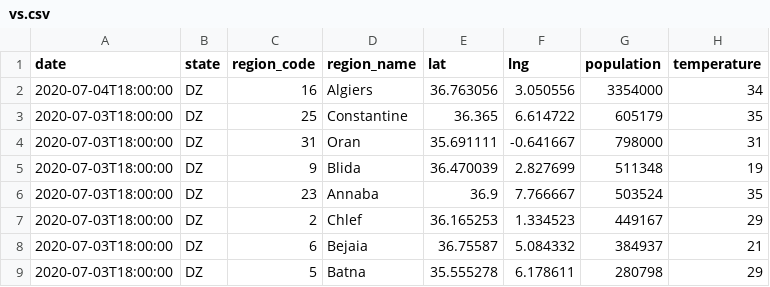
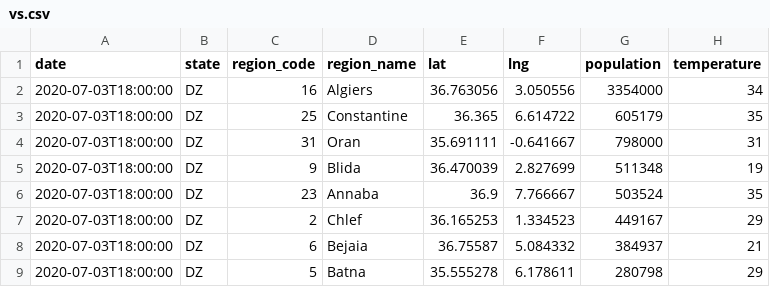
Before and after one commit to safa478/ts, a CSV file: vs.csv, drawn as a sheet; only a part is shown; the diff names each change by its address in the sheet, - before the commit and + after, or states it on an @@ line.

Commit message:
Update vs.csv

```diff
--- a/vs.csv
+++ b/vs.csv
-A2 (date): 2020-07-04T18:00:00
+A2 (date): 2020-07-03T18:00:00
```
